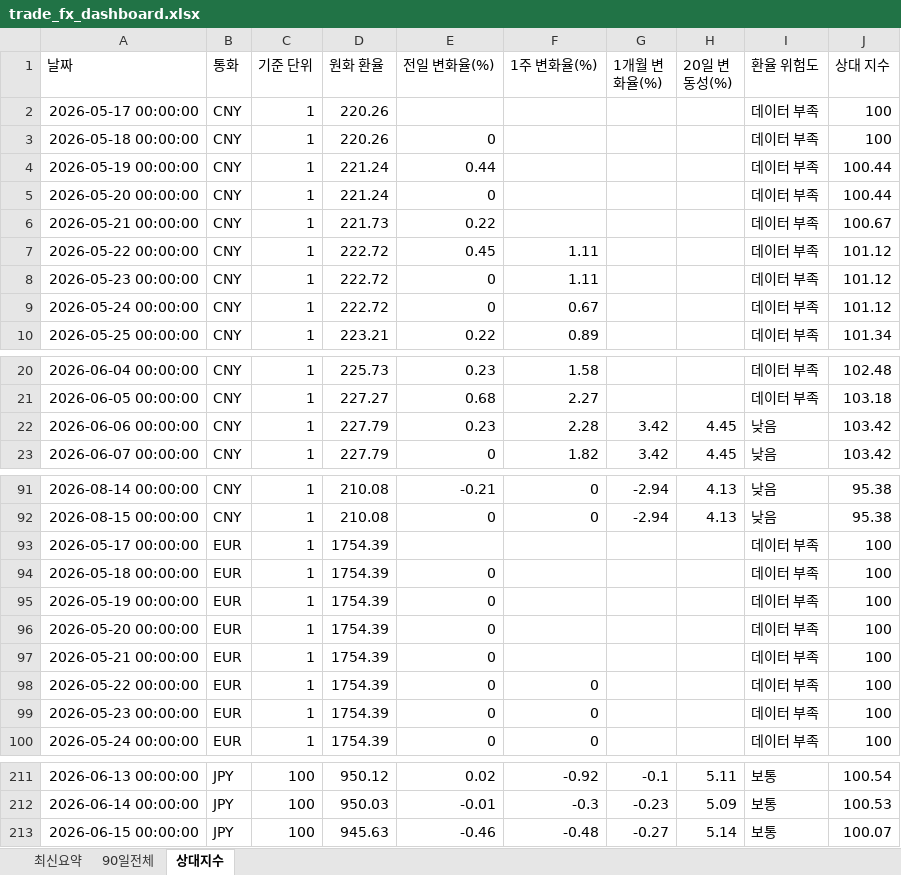
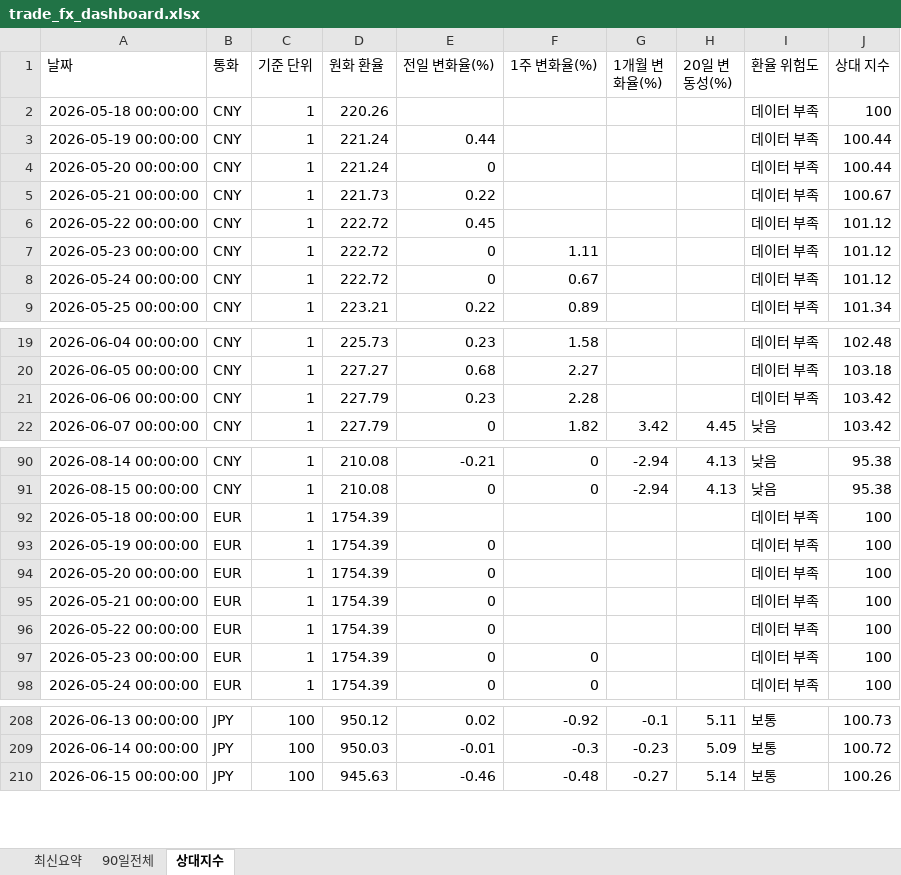
Before and after one commit to wnsdnjs867-svg/4-, an Excel workbook: trade_fx_dashboard.xlsx, sheet 상대지수, drawn as a sheet; only a part is shown, gaps mark what is left out; values as stored, in another font and other column widths than the file's, no borders; removed rows and columns are numbered as before the commit, all else as after; the diff covers the shown part only; the diff names each change by its address in the sheet, - before the commit and + after, or states it on an @@ line.

```diff
--- a/trade_fx_dashboard.xlsx (sheet 상대지수)
+++ b/trade_fx_dashboard.xlsx (sheet 상대지수)
-row 2: 2026-05-17 00:00:00 | CNY | 1 | 220.26 |  |  |  |  | 데이터 부족 | 100
-E2 (전일 변화율(%)): 0
+E2 (전일 변화율(%)): (empty)
-F6 (1주 변화율(%)): 1.11
+F6 (1주 변화율(%)): (empty)
-G21 (1개월 변화율(%)): 3.42
+G21 (1개월 변화율(%)): (empty)
-H21 (20일 변동성(%)): 4.45
+H21 (20일 변동성(%)): (empty)
-I21 (환율 위험도): 낮음
+I21 (환율 위험도): 데이터 부족
-row 93: 2026-05-17 00:00:00 | EUR | 1 | 1754.39 |  |  |  |  | 데이터 부족 | 100
-E92 (전일 변화율(%)): 0
+E92 (전일 변화율(%)): (empty)
-F96 (1주 변화율(%)): 0
+F96 (1주 변화율(%)): (empty)
-J208 (상대 지수): 100.54
+J208 (상대 지수): 100.73
-J209 (상대 지수): 100.53
+J209 (상대 지수): 100.72
-J210 (상대 지수): 100.07
+J210 (상대 지수): 100.26
```
Also changed, not shown: other rows of this sheet, sheet 90일전체, 1 other file.
